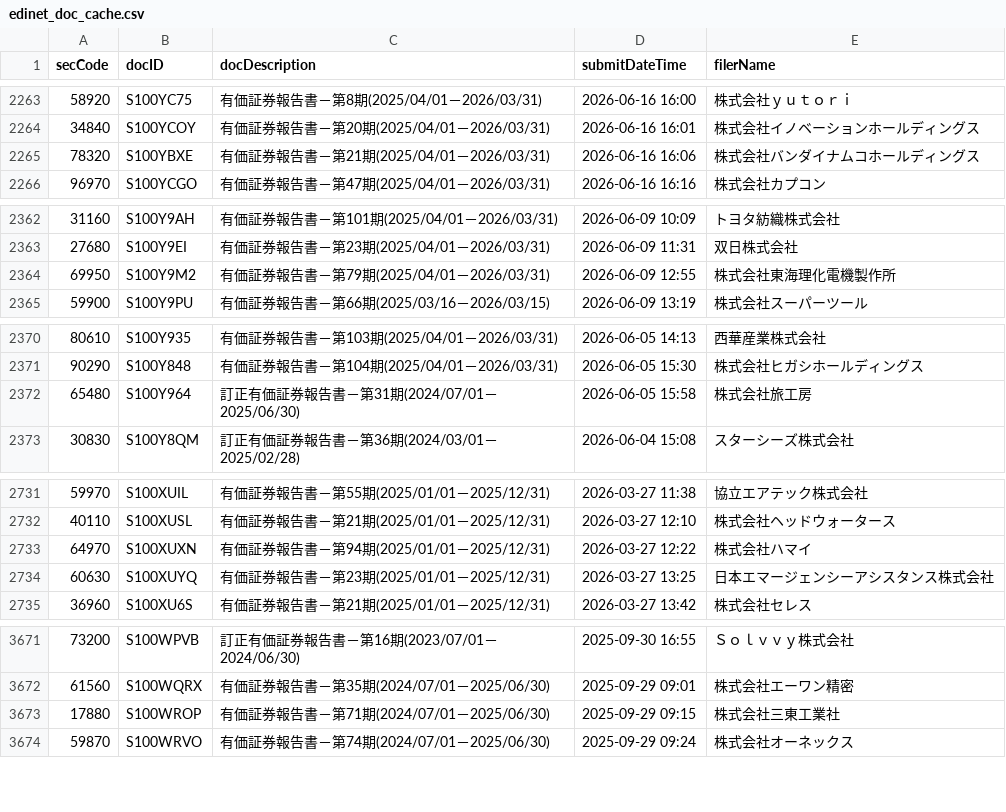
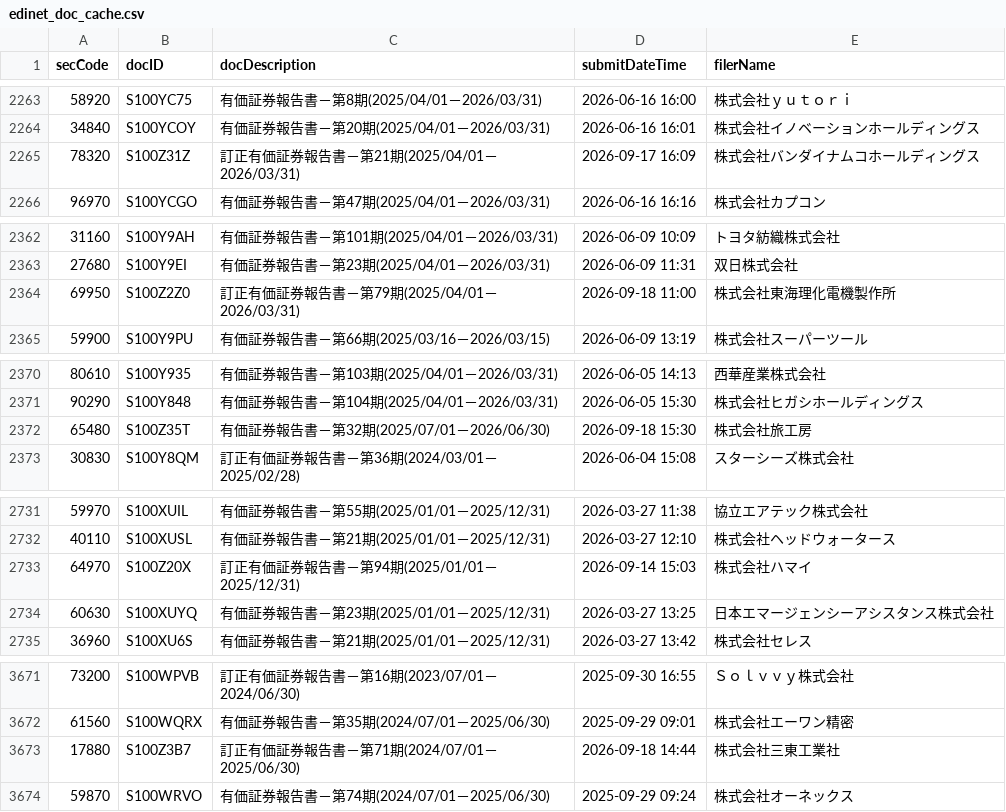
Before and after one commit to gworksandco/netcash-screener, a CSV file: data/edinet_doc_cache.csv, drawn as a sheet; only a part is shown, gaps mark what is left out; the diff covers the shown part only.

```diff
--- a/data/edinet_doc_cache.csv
+++ b/data/edinet_doc_cache.csv
@@ -2264,3 +2264,3 @@
 34840,S100YCOY,有価証券報告書－第20期(2025/04/01－2026/03/31),2026-06-16 16:01,株式会社イノベーションホールディングス
-78320,S100YBXE,有価証券報告書－第21期(2025/04/01－2026/03/31),2026-06-16 16:06,株式会社バンダイナムコホールディングス
+78320,S100Z31Z,訂正有価証券報告書－第21期(2025/04/01－2026/03/31),2026-09-17 16:09,株式会社バンダイナムコホールディングス
 96970,S100YCGO,有価証券報告書－第47期(2025/04/01－2026/03/31),2026-06-16 16:16,株式会社カプコン
@@ -2363,3 +2363,3 @@
 27680,S100Y9EI,有価証券報告書－第23期(2025/04/01－2026/03/31),2026-06-09 11:31,双日株式会社
-69950,S100Y9M2,有価証券報告書－第79期(2025/04/01－2026/03/31),2026-06-09 12:55,株式会社東海理化電機製作所
+69950,S100Z2Z0,訂正有価証券報告書－第79期(2025/04/01－2026/03/31),2026-09-18 11:00,株式会社東海理化電機製作所
 59900,S100Y9PU,有価証券報告書－第66期(2025/03/16－2026/03/15),2026-06-09 13:19,株式会社スーパーツール
@@ -2371,3 +2371,3 @@
 90290,S100Y848,有価証券報告書－第104期(2025/04/01－2026/03/31),2026-06-05 15:30,株式会社ヒガシホールディングス
-65480,S100Y964,訂正有価証券報告書－第31期(2024/07/01－2025/06/30),2026-06-05 15:58,株式会社旅工房
+65480,S100Z35T,有価証券報告書－第32期(2025/07/01－2026/06/30),2026-09-18 15:30,株式会社旅工房
 30830,S100Y8QM,訂正有価証券報告書－第36期(2024/03/01－2025/02/28),2026-06-04 15:08,スターシーズ株式会社
@@ -2732,3 +2732,3 @@
 40110,S100XUSL,有価証券報告書－第21期(2025/01/01－2025/12/31),2026-03-27 12:10,株式会社ヘッドウォータース
-64970,S100XUXN,有価証券報告書－第94期(2025/01/01－2025/12/31),2026-03-27 12:22,株式会社ハマイ
+64970,S100Z20X,訂正有価証券報告書－第94期(2025/01/01－2025/12/31),2026-09-14 15:03,株式会社ハマイ
 60630,S100XUYQ,有価証券報告書－第23期(2025/01/01－2025/12/31),2026-03-27 13:25,日本エマージェンシーアシスタンス株式会社
@@ -3672,3 +3672,3 @@
 61560,S100WQRX,有価証券報告書－第35期(2024/07/01－2025/06/30),2025-09-29 09:01,株式会社エーワン精密
-17880,S100WROP,有価証券報告書－第71期(2024/07/01－2025/06/30),2025-09-29 09:15,株式会社三東工業社
+17880,S100Z3B7,訂正有価証券報告書－第71期(2024/07/01－2025/06/30),2026-09-18 14:44,株式会社三東工業社
 59870,S100WRVO,有価証券報告書－第74期(2024/07/01－2025/06/30),2025-09-29 09:24,株式会社オーネックス
```
Also changed, not shown: 1 added row and 77 edited cells elsewhere in this file, data/edinet_financials.csv.
